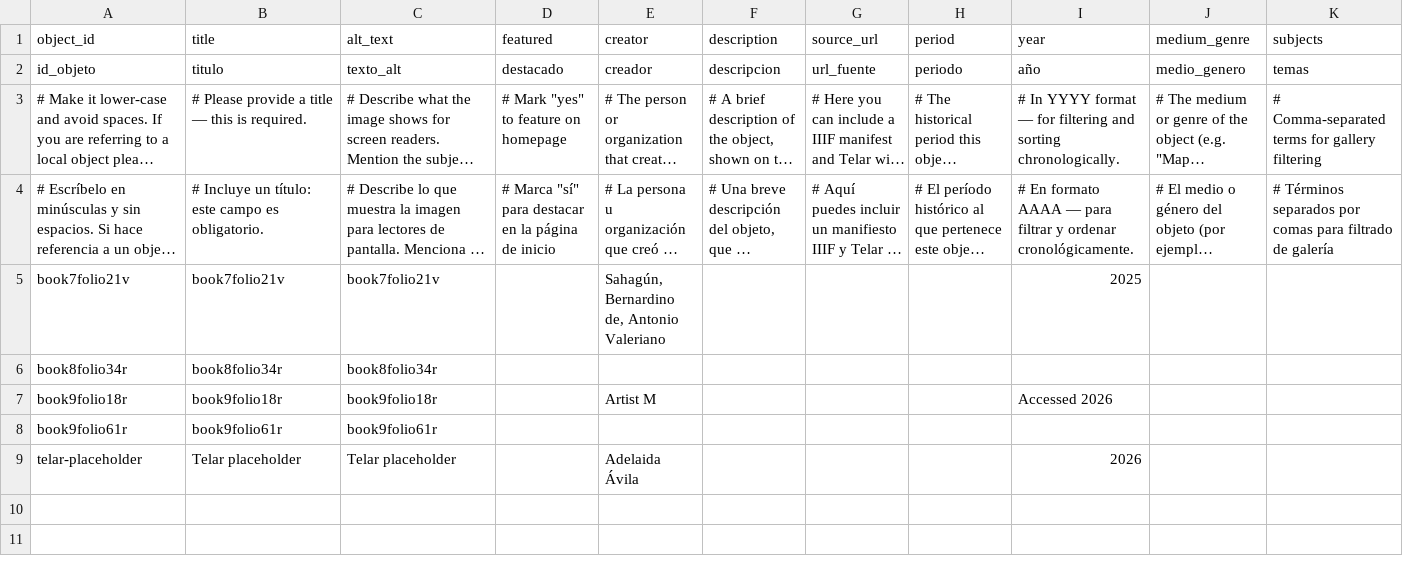
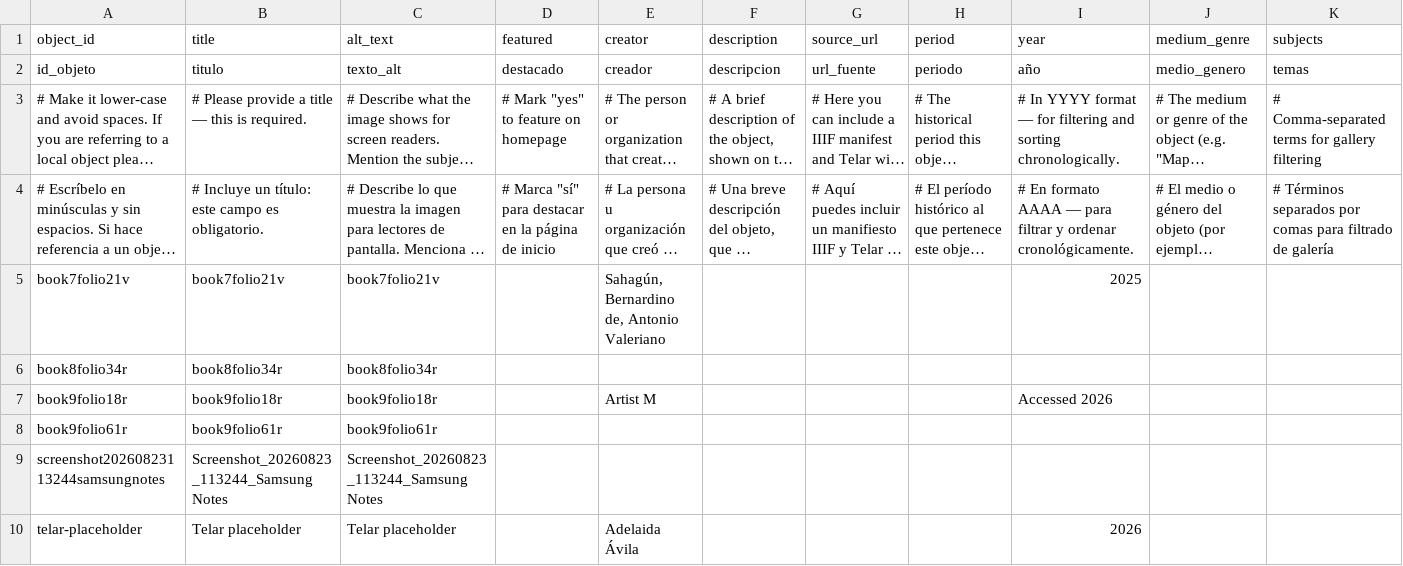
Before and after one commit to delmi-oss/delmilipe, a CSV file: telar-content/spreadsheets/objects.csv, drawn as a sheet; only a part is shown; long unchanged cells end in …; rows hold the shown columns only; the diff names each change by its address in the sheet, - before the commit and + after, or states it on an @@ line.

```diff
--- a/telar-content/spreadsheets/objects.csv
+++ b/telar-content/spreadsheets/objects.csv
+row 9: screenshot20260823113244samsungnotes | Screenshot_20260823_113244_Samsung Notes | Screenshot_20260823_113244_Samsung Notes
```
Also changed, not shown: 1 other file.
